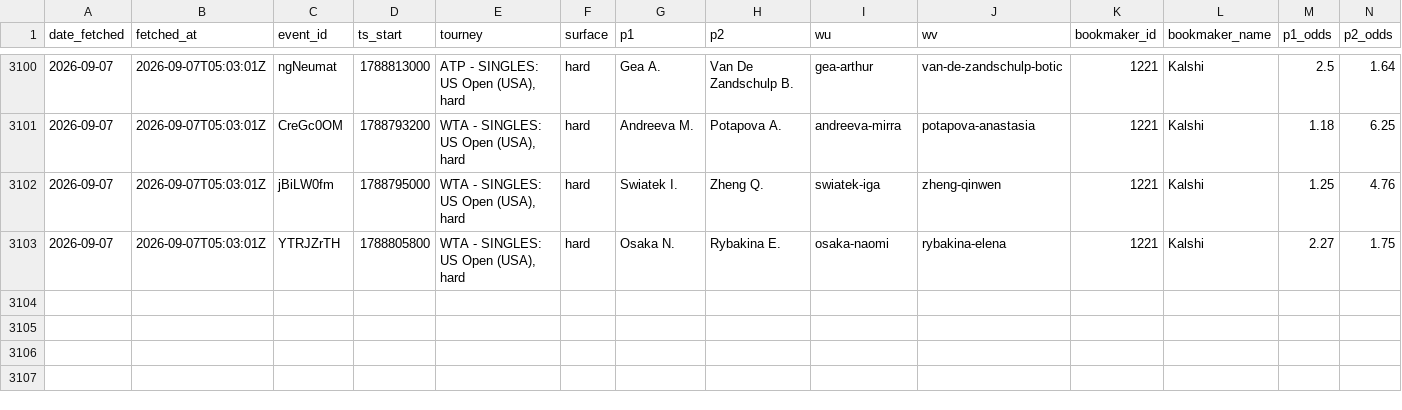
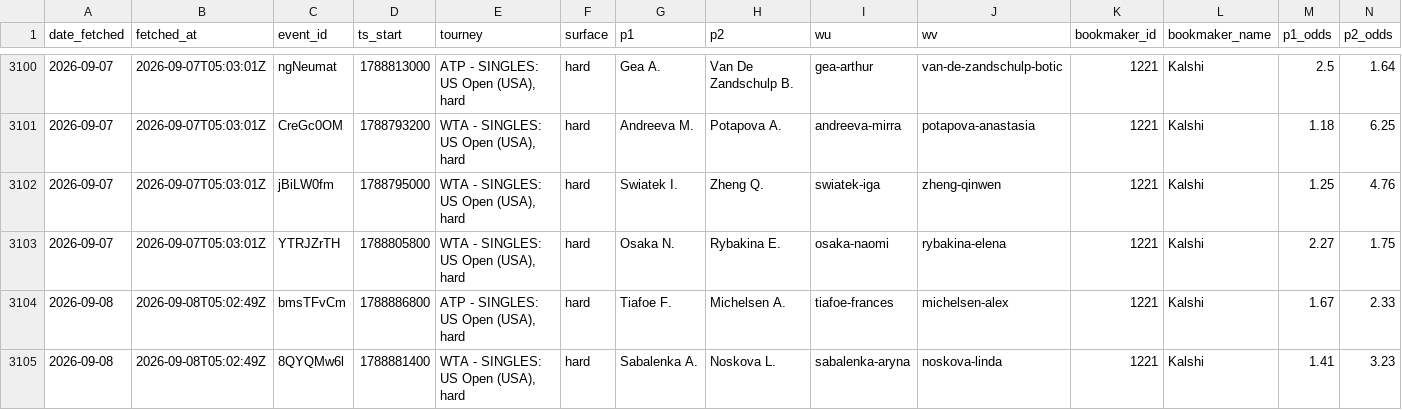
Before and after one commit to gmalbert/tennis-predictions, a CSV file: data_files/flashscore_odds_history.csv, drawn as a sheet; only a part is shown, gaps mark what is left out; rows hold the shown columns only; the diff names each change by its address in the sheet, - before the commit and + after, or states it on an @@ line.

```diff
--- a/data_files/flashscore_odds_history.csv
+++ b/data_files/flashscore_odds_history.csv
+row 3104: 2026-09-08 | 2026-09-08T05:02:49Z | bmsTFvCm | 1788886800 | ATP - SINGLES: US Open (USA), hard | hard | Tiafoe F. | Michelsen A. | tiafoe-frances | michelsen-alex | 1221 | Kalshi | 1.67 | 2.33
+row 3105: 2026-09-08 | 2026-09-08T05:02:49Z | 8QYQMw6l | 1788881400 | WTA - SINGLES: US Open (USA), hard | hard | Sabalenka A. | Noskova L. | sabalenka-aryna | noskova-linda | 1221 | Kalshi | 1.41 | 3.23
```
Also changed, not shown: tml-data/ongoing_tourneys.csv, 4 other files.
